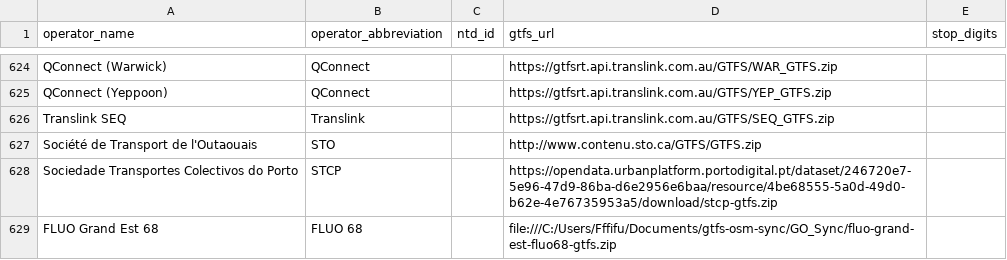
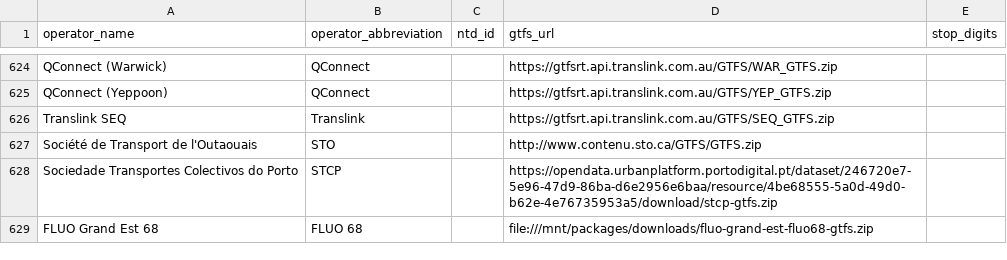
Before and after one commit to tenzap/gtfs-osm-sync, a CSV file: GO_Sync/src/main/resources/operators.csv, drawn as a sheet; only a part is shown, gaps mark what is left out.

```diff
--- a/GO_Sync/src/main/resources/operators.csv
+++ b/GO_Sync/src/main/resources/operators.csv
@@ -628,2 +628,2 @@ Société de Transport de l'Outaouais,STO,,http://www.contenu.sto.ca/GTFS/GTFS.z
 Sociedade Transportes Colectivos do Porto,STCP,,https://opendata.urbanplatform.portodigital.pt/dataset/246720e7-5e96-47d9-86ba-d6e2956e6baa/resource/4be68555-5a0d-49d0-b62e-4e76735953a5/download/stcp-gtfs.zip
-FLUO Grand Est 68,FLUO 68,,file:///C:/Users/Fffifu/Documents/gtfs-osm-sync/GO_Sync/fluo-grand-est-fluo68-gtfs.zip
+FLUO Grand Est 68,FLUO 68,,file:///mnt/packages/downloads/fluo-grand-est-fluo68-gtfs.zip
```
Also changed, not shown: 2 other files.
